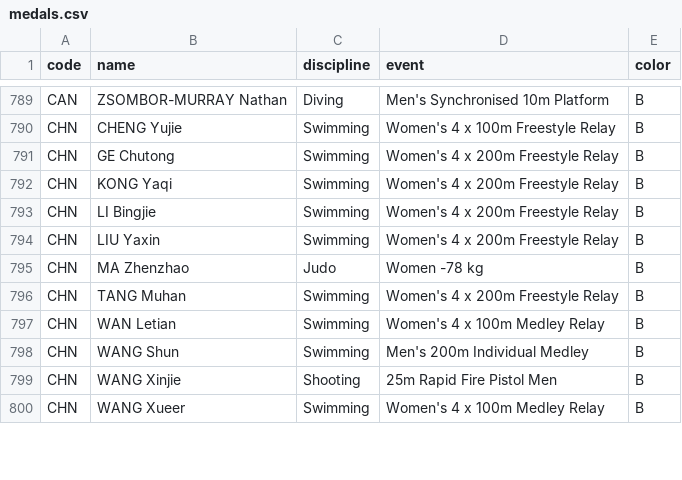
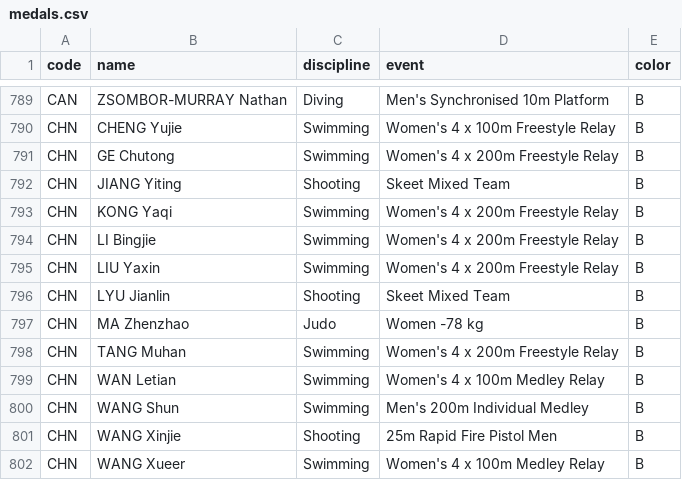
Before and after one commit to taniki/paris2024-data, a CSV file: datasets/medals.csv, drawn as a sheet; only a part is shown, gaps mark what is left out.

```diff
--- a/datasets/medals.csv
+++ b/datasets/medals.csv
@@ -791,2 +791,3 @@ CHN,CHENG Yujie,Swimming,Women's 4 x 100m Freestyle Relay,B
 CHN,GE Chutong,Swimming,Women's 4 x 200m Freestyle Relay,B
+CHN,JIANG Yiting,Shooting,Skeet Mixed Team,B
 CHN,KONG Yaqi,Swimming,Women's 4 x 200m Freestyle Relay,B
@@ -794,2 +795,3 @@ CHN,LI Bingjie,Swimming,Women's 4 x 200m Freestyle Relay,B
 CHN,LIU Yaxin,Swimming,Women's 4 x 200m Freestyle Relay,B
+CHN,LYU Jianlin,Shooting,Skeet Mixed Team,B
 CHN,MA Zhenzhao,Judo,Women -78 kg,B
```
Also changed, not shown: datasets/medal_countries.long.auto.csv, datasets/medal_countries.wide.auto.csv, 1 other file.
